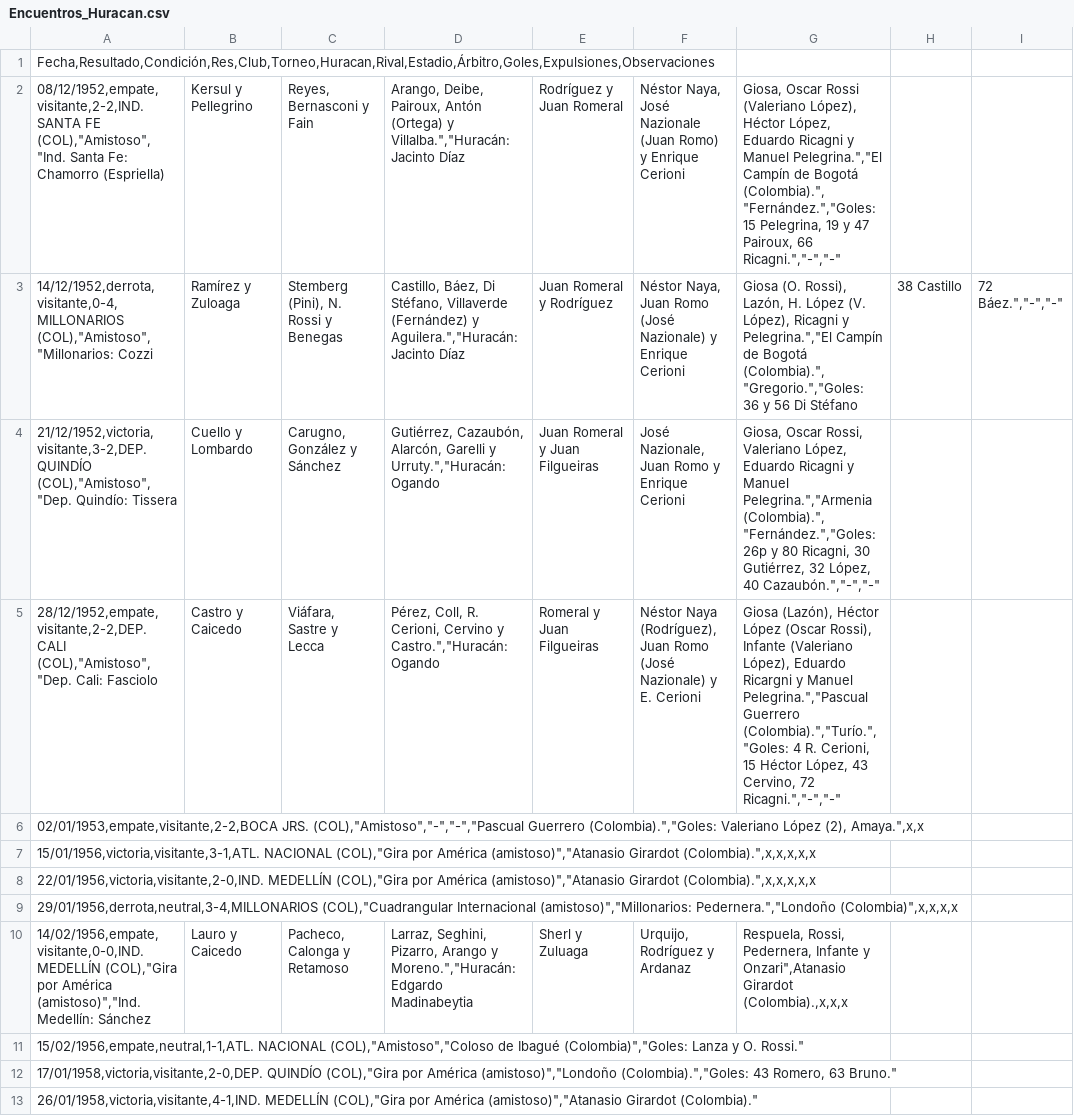
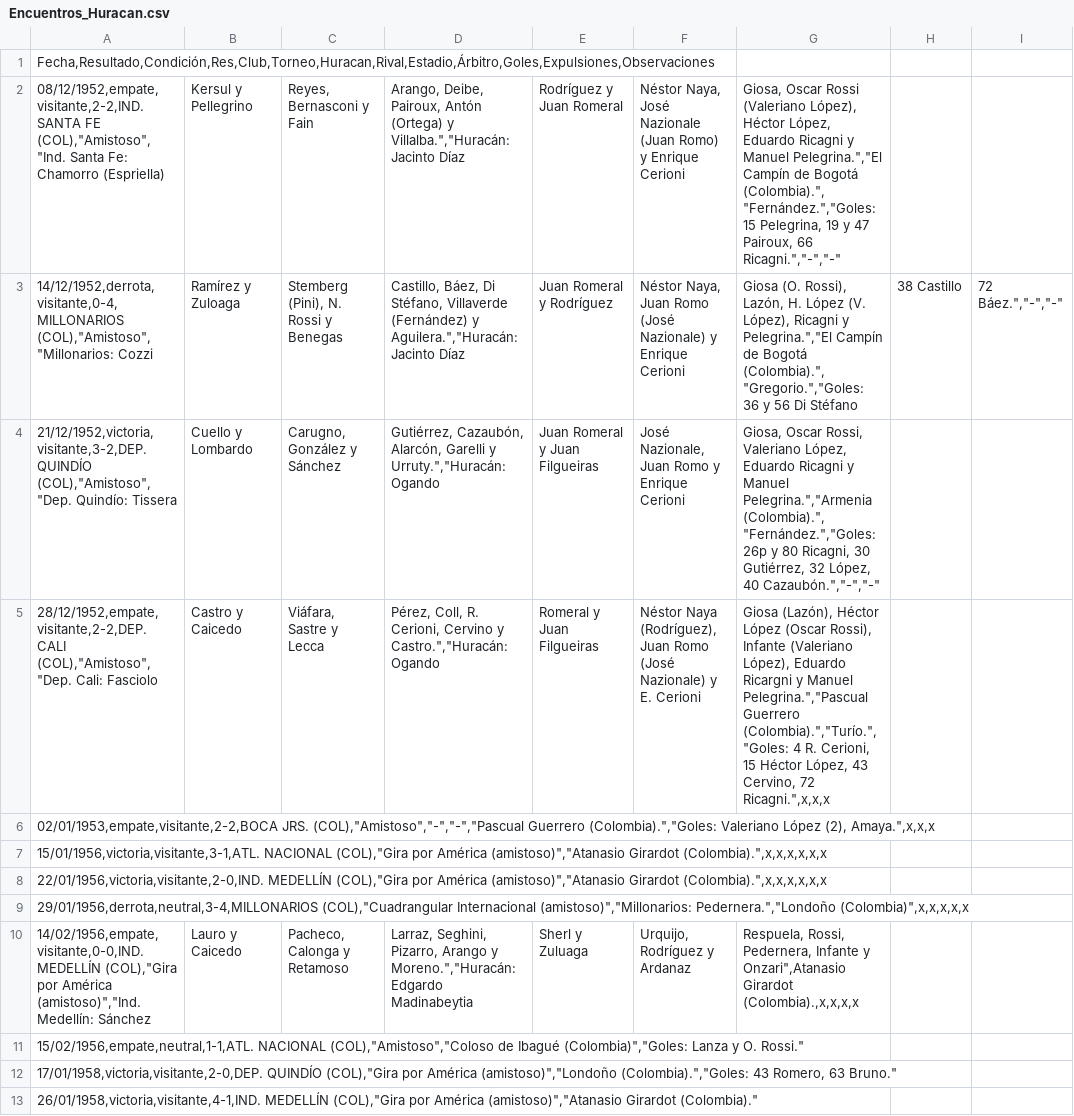
Before and after one commit to globopedia/Artids, a CSV file: Encuentros_Huracan.csv, drawn as a sheet; only a part is shown; the diff names each change by its address in the sheet, - before the commit and + after, or states it on an @@ line.

Commit message:
Update Encuentros_Huracan.csv

```diff
--- a/Encuentros_Huracan.csv
+++ b/Encuentros_Huracan.csv
-G5: …Cervino, 72 Ricagni.","-","-"
+G5: …Cervino, 72 Ricagni.",x,x,x
-A6: …López (2), Amaya.",x,x
+A6: …López (2), Amaya.",x,x,x
-A7: …(amistoso)","Atanasio Girardot (Colombia).",x,x,x,x,x
+A7: …(amistoso)","Atanasio Girardot (Colombia).",x,x,x,x,x,x
-A8: …(amistoso)","Atanasio Girardot (Colombia).",x,x,x,x,x
+A8: …(amistoso)","Atanasio Girardot (Colombia).",x,x,x,x,x,x
-A9: …(amistoso)","Millonarios: Pedernera.","Londoño (Colombia)",x,x,x,x
+A9: …(amistoso)","Millonarios: Pedernera.","Londoño (Colombia)",x,x,x,x,x
-G10: …Onzari",Atanasio Girardot (Colombia).,x,x,x
+G10: …Onzari",Atanasio Girardot (Colombia).,x,x,x,x
```
